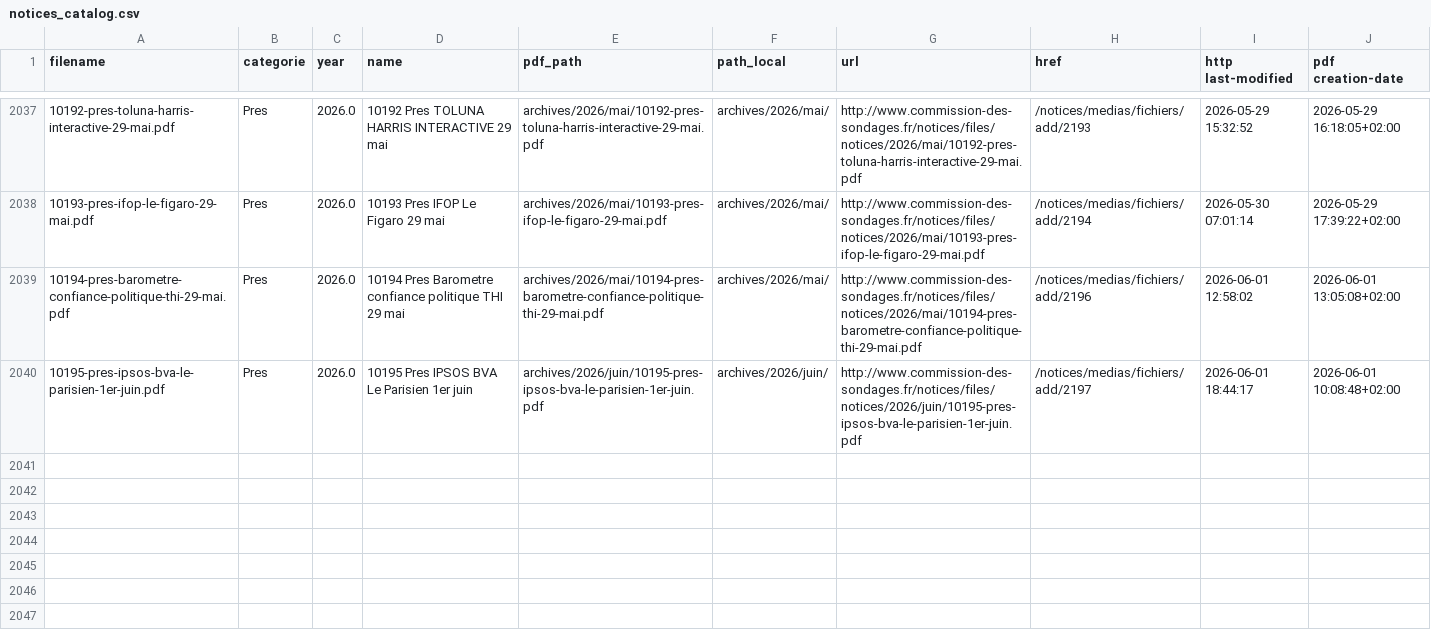
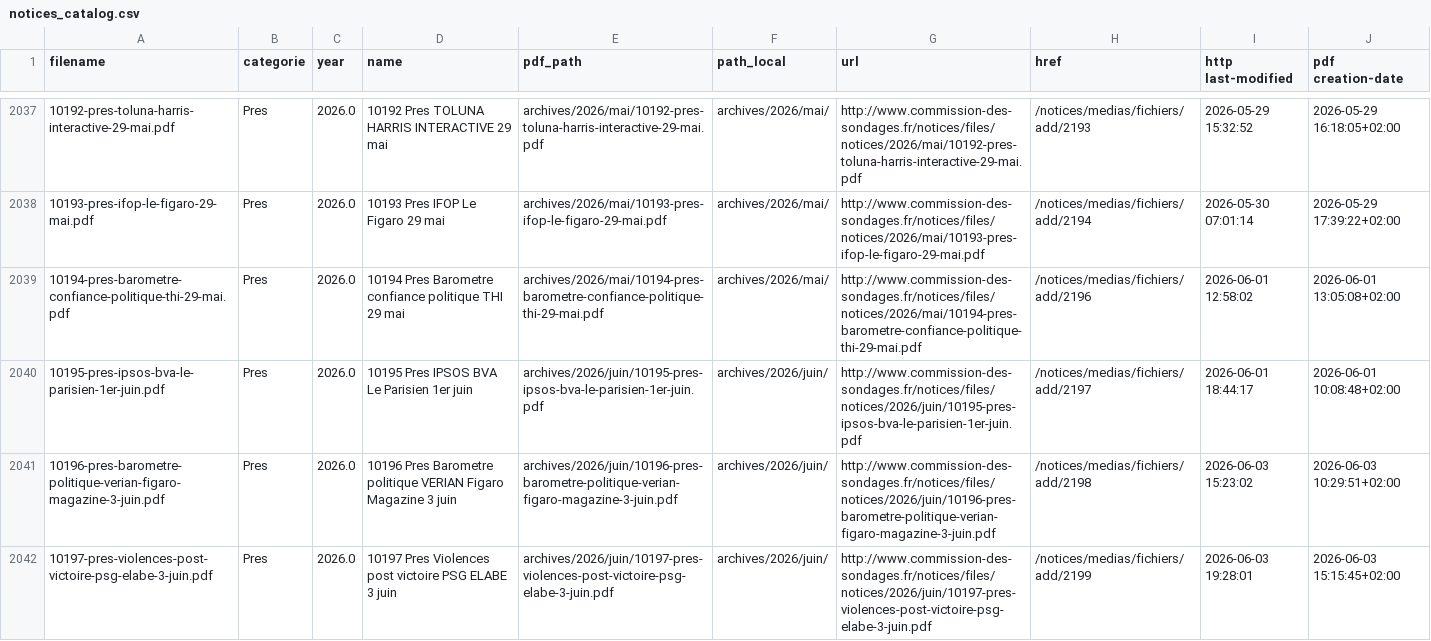
Before and after one commit to MieuxVoter/sondages-commission-index, a CSV file: notices_catalog.csv, drawn as a sheet; only a part is shown, gaps mark what is left out; the diff names each change by its address in the sheet, - before the commit and + after, or states it on an @@ line.

```diff
--- a/notices_catalog.csv
+++ b/notices_catalog.csv
+row 2041: 10196-pres-barometre-politique-verian-figaro-magazine-3-juin.pdf | Pres | 2026.0 | 10196 Pres Barometre politique VERIAN Figaro Magazine 3 juin | archives/2026/juin/10196-pres-barometre-politique-verian-figaro-magazine-3-juin.pdf | archives/2026/juin/ | http://www.commission-des-sondages.fr/notices/files/notices/2026/juin/10196-pres-barometre-politique-verian-figaro-magazine-3-juin.pdf | /notices/medias/fichiers/add/2198 | 2026-06-03 15:23:02 | 2026-06-03 10:29:51+02:00
+row 2042: 10197-pres-violences-post-victoire-psg-elabe-3-juin.pdf | Pres | 2026.0 | 10197 Pres Violences post victoire PSG ELABE 3 juin | archives/2026/juin/10197-pres-violences-post-victoire-psg-elabe-3-juin.pdf | archives/2026/juin/ | http://www.commission-des-sondages.fr/notices/files/notices/2026/juin/10197-pres-violences-post-victoire-psg-elabe-3-juin.pdf | /notices/medias/fichiers/add/2199 | 2026-06-03 19:28:01 | 2026-06-03 15:15:45+02:00
```
Also changed, not shown: base.csv, files.csv, 2 other files.
